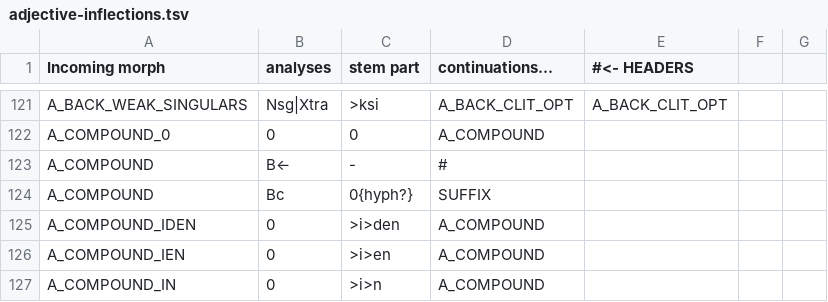
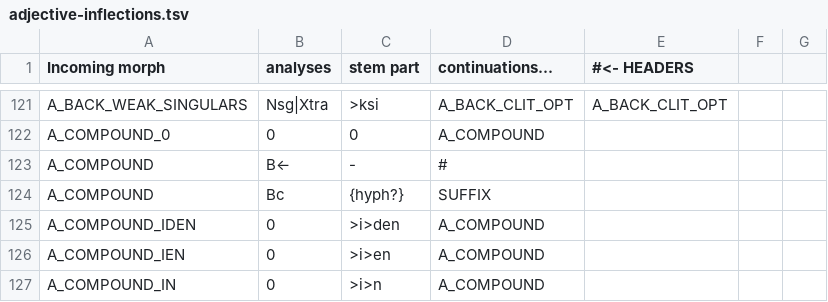
Before and after one commit to flammie/omorfi, a TSV file: src/lexical/continuations/adjective-inflections.tsv, drawn as a sheet; only a part is shown, gaps mark what is left out.

```diff
--- a/src/lexical/continuations/adjective-inflections.tsv
+++ b/src/lexical/continuations/adjective-inflections.tsv
@@ -123,3 +123,3 @@ A_COMPOUND_0	0	0	A_COMPOUND
 A_COMPOUND	B←	-	#
-A_COMPOUND	Bc	0{hyph?}	SUFFIX
+A_COMPOUND	Bc	{hyph?}	SUFFIX
 A_COMPOUND_IDEN	0	>i>den	A_COMPOUND
```
Also changed, not shown: src/lexical/continuations/noun-inflections.tsv, src/lexical/continuations/numeral-inflections.tsv.
